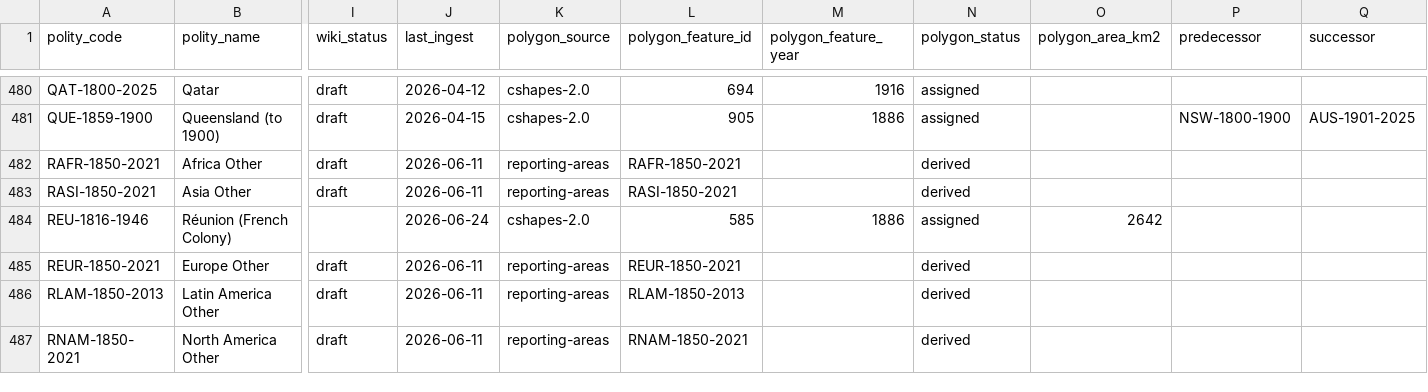
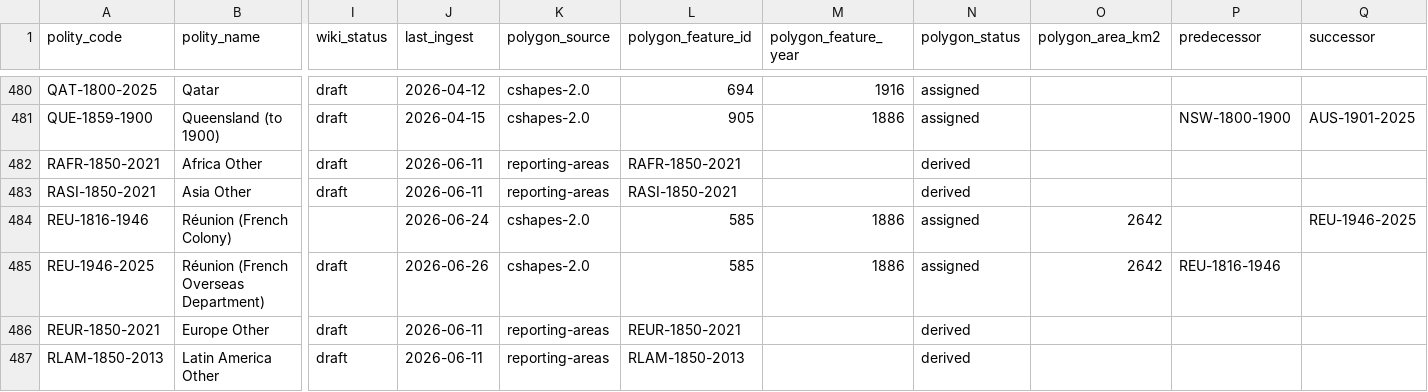
Before and after one commit to eduaguilera/whep-polities, a CSV file: data/final/polities_database.csv, drawn as a sheet; only a part is shown, gaps mark what is left out; the shorter side is filled out with more unchanged rows; rows hold the shown columns only; the diff names each change by its address in the sheet, - before the commit and + after, or states it on an @@ line.

```diff
--- a/data/final/polities_database.csv
+++ b/data/final/polities_database.csv
-Q484 (successor): (empty)
+Q484 (successor): REU-1946-2025
+row 485: REU-1946-2025 | Réunion (French Overseas Department) | draft | 2026-06-26 | cshapes-2.0 | 585 | 1886 | assigned | 2642 | REU-1816-1946
```
Also changed, not shown: pipelines/polity-autoimprove/state/applied_aliases.csv, 1 other file.
